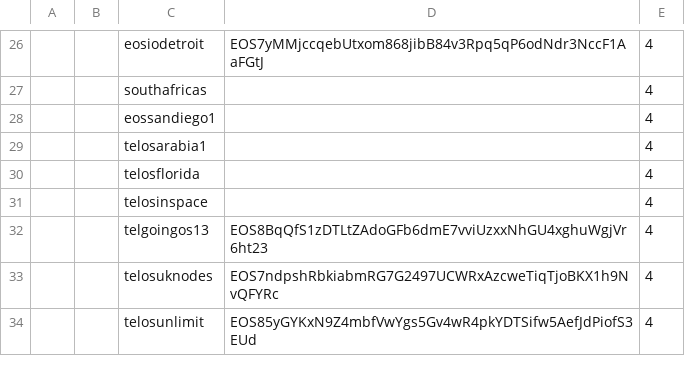
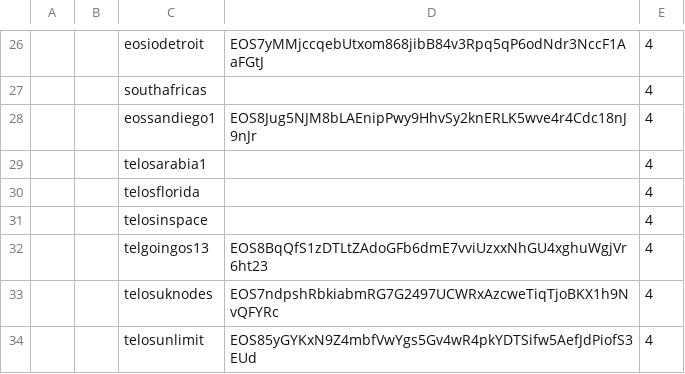
Before and after one commit to telosnetwork/snapshots, a CSV file: initial_block_producers.csv, drawn as a sheet; only a part is shown, gaps mark what is left out; the diff names each change by its address in the sheet, - before the commit and + after, or states it on an @@ line.

Commit message:
Update initial_block_producers.csv
Adding eossandiego1 public key

```diff
--- a/initial_block_producers.csv
+++ b/initial_block_producers.csv
-D28: (empty)
+D28: EOS8Jug5NJM8bLAEnipPwy9HhvSy2knERLK5wve4r4Cdc18nJ9nJr
```
